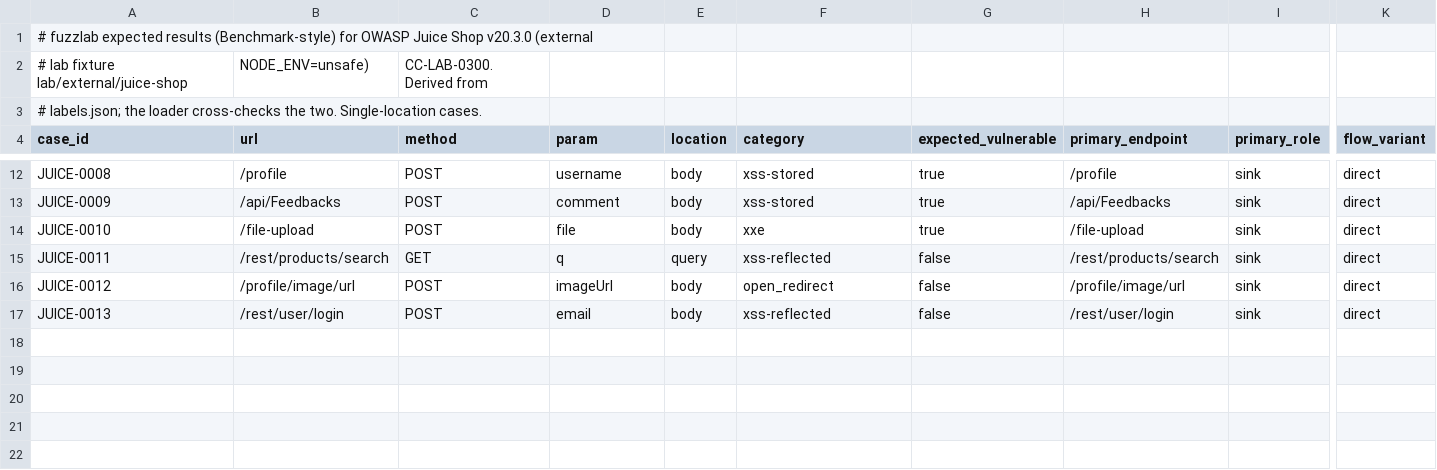
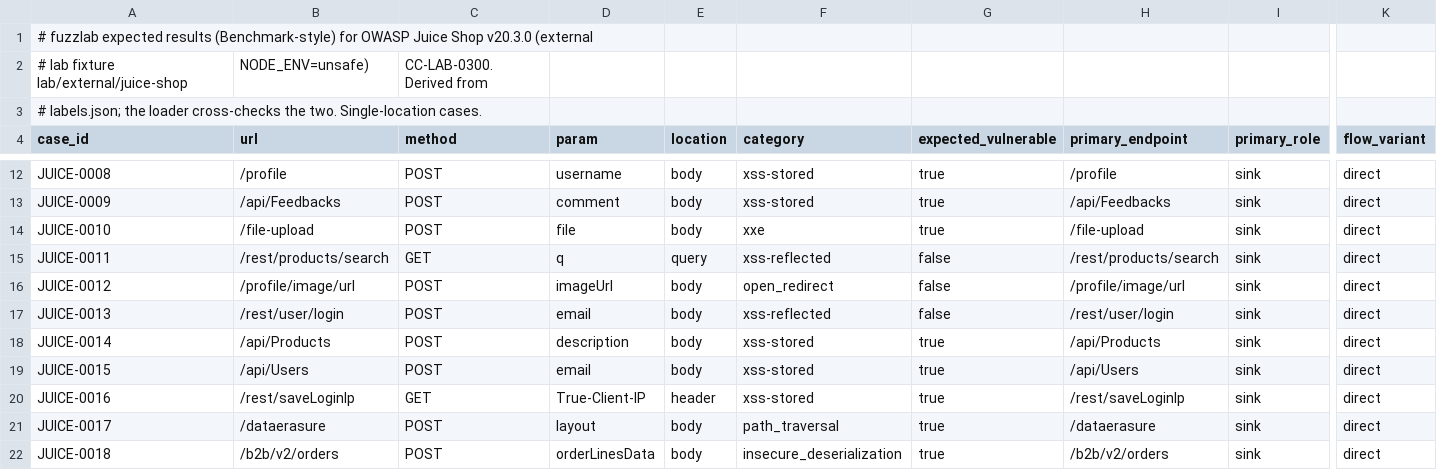
Before and after one commit to alpuglisi/fuzzer, a CSV file: lab/ground-truth-juice-shop/expectedresults.csv, drawn as a sheet; only a part is shown, gaps mark what is left out; rows hold the shown columns only; the diff names each change by its address in the sheet, - before the commit and + after, or states it on an @@ line.

```diff
--- a/lab/ground-truth-juice-shop/expectedresults.csv
+++ b/lab/ground-truth-juice-shop/expectedresults.csv
+row 18: JUICE-0014 | /api/Products | POST | description | body | xss-stored | true | /api/Products | sink | direct
+row 19: JUICE-0015 | /api/Users | POST | email | body | xss-stored | true | /api/Users | sink | direct
+row 20: JUICE-0016 | /rest/saveLoginIp | GET | True-Client-IP | header | xss-stored | true | /rest/saveLoginIp | sink | direct
+row 21: JUICE-0017 | /dataerasure | POST | layout | body | path_traversal | true | /dataerasure | sink | direct
+row 22: JUICE-0018 | /b2b/v2/orders | POST | orderLinesData | body | insecure_deserialization | true | /b2b/v2/orders | sink | direct
```
Also changed, not shown: 3 other files.
